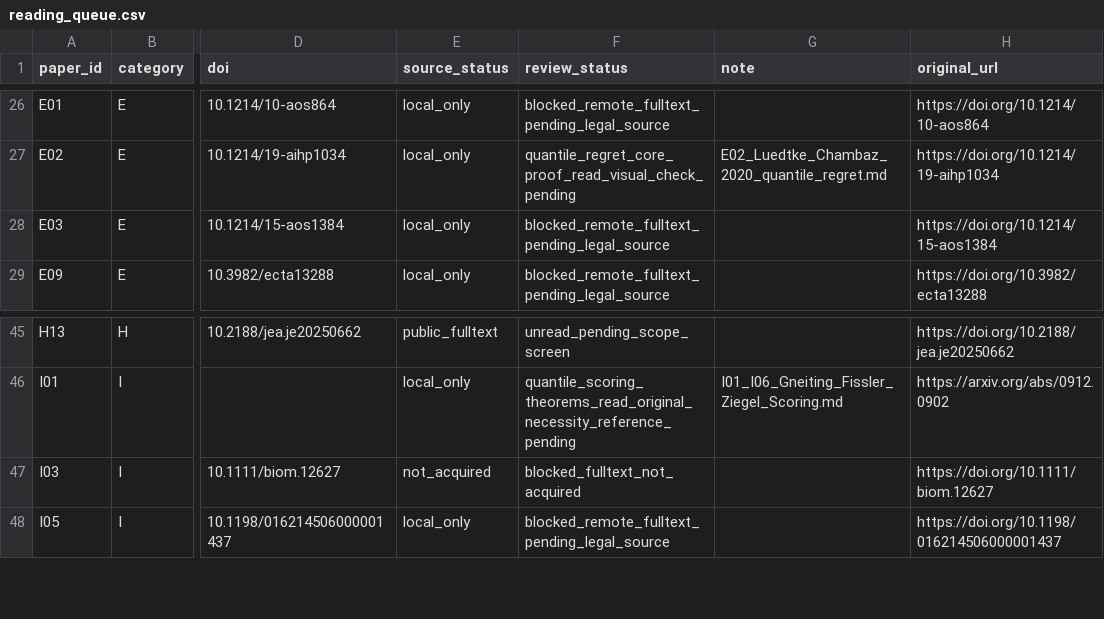
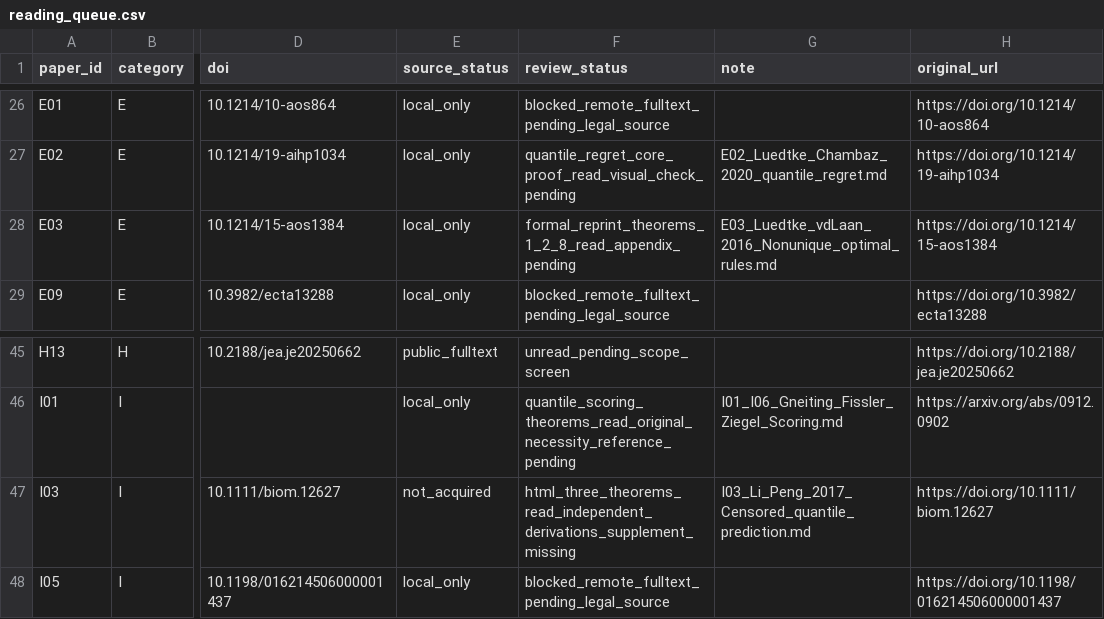
Before and after one commit to 1492770335-art/12121, a CSV file: literature/comprehensive_review_20261126/theoretical_studies/reading_queue.csv, drawn as a sheet; only a part is shown, gaps mark what is left out; the diff names each change by its address in the sheet, - before the commit and + after, or states it on an @@ line.

Commit message:
Record new access and exact reading scope for I03 and E03

```diff
--- a/literature/comprehensive_review_20261126/theoretical_studies/reading_queue.csv
+++ b/literature/comprehensive_review_20261126/theoretical_studies/reading_queue.csv
-F28 (review_status): blocked_remote_fulltext_pending_legal_source
+F28 (review_status): formal_reprint_theorems_1_2_8_read_appendix_pending
-G28 (note): (empty)
+G28 (note): E03_Luedtke_vdLaan_2016_Nonunique_optimal_rules.md
-F47 (review_status): blocked_fulltext_not_acquired
+F47 (review_status): html_three_theorems_read_independent_derivations_supplement_missing
-G47 (note): (empty)
+G47 (note): I03_Li_Peng_2017_Censored_quantile_prediction.md
```
